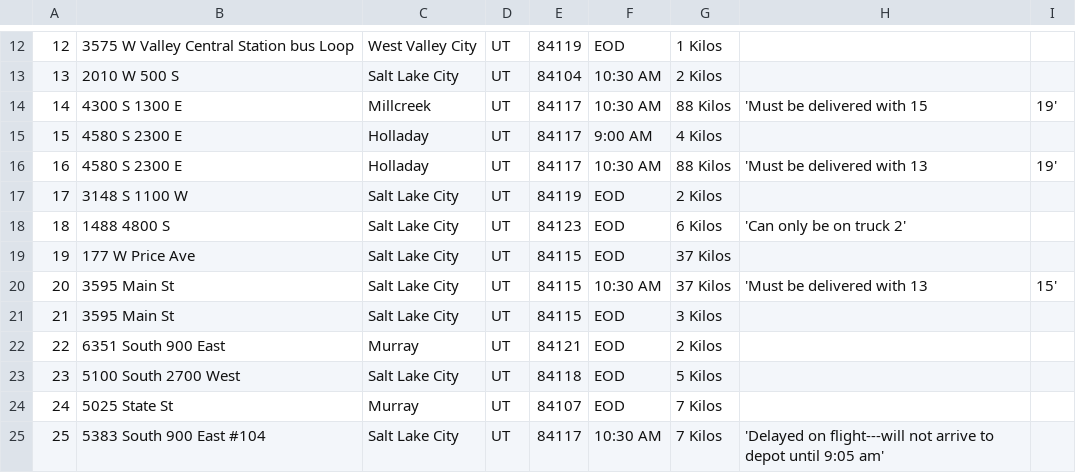
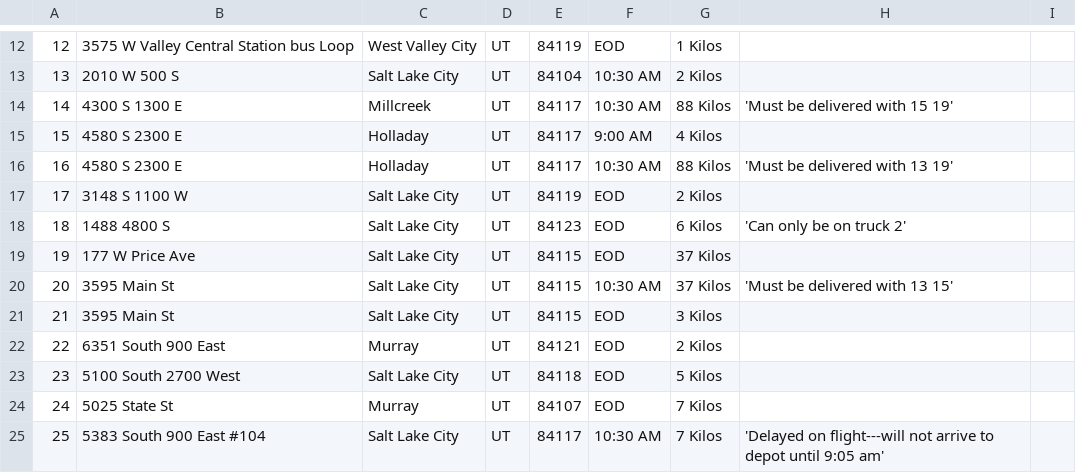
Before and after one commit to anthonynuge/WGURouting, a CSV file: wguRouting/data/packages_cleaned.csv, drawn as a sheet; only a part is shown, gaps mark what is left out.

Commit message:
Refactor special notes for packages delivered together for easier parsing.

```diff
--- a/wguRouting/data/packages_cleaned.csv
+++ b/wguRouting/data/packages_cleaned.csv
@@ -13,5 +13,5 @@
 13,2010 W 500 S,Salt Lake City,UT,84104,10:30 AM,2 Kilos,,,,,,
-14,4300 S 1300 E,Millcreek,UT,84117,10:30 AM,88 Kilos,'Must be delivered with 15, 19',,,,,
+14,4300 S 1300 E,Millcreek,UT,84117,10:30 AM,88 Kilos,'Must be delivered with 15 19',,,,,
 15,4580 S 2300 E,Holladay,UT,84117,9:00 AM,4 Kilos,,,,,,
-16,4580 S 2300 E,Holladay,UT,84117,10:30 AM,88 Kilos,'Must be delivered with 13, 19',,,,,
+16,4580 S 2300 E,Holladay,UT,84117,10:30 AM,88 Kilos,'Must be delivered with 13 19',,,,,
 17,3148 S 1100 W,Salt Lake City,UT,84119,EOD,2 Kilos,,,,,,
@@ -19,3 +19,3 @@
 19,177 W Price Ave,Salt Lake City,UT,84115,EOD,37 Kilos,,,,,,
-20,3595 Main St,Salt Lake City,UT,84115,10:30 AM,37 Kilos,'Must be delivered with 13, 15',,,,,
+20,3595 Main St,Salt Lake City,UT,84115,10:30 AM,37 Kilos,'Must be delivered with 13 15',,,,,
 21,3595 Main St,Salt Lake City,UT,84115,EOD,3 Kilos,,,,,,
```
